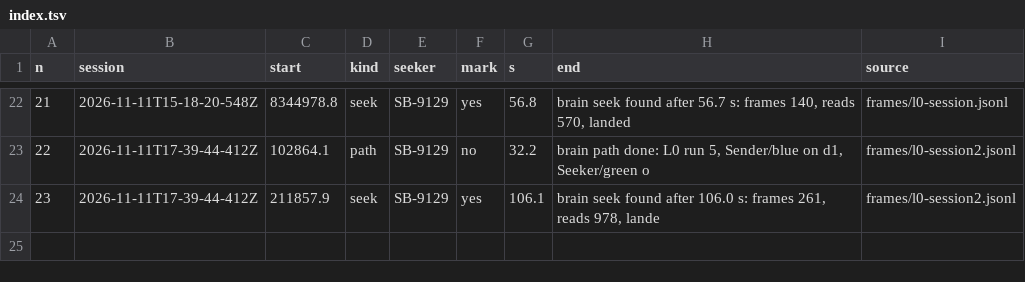
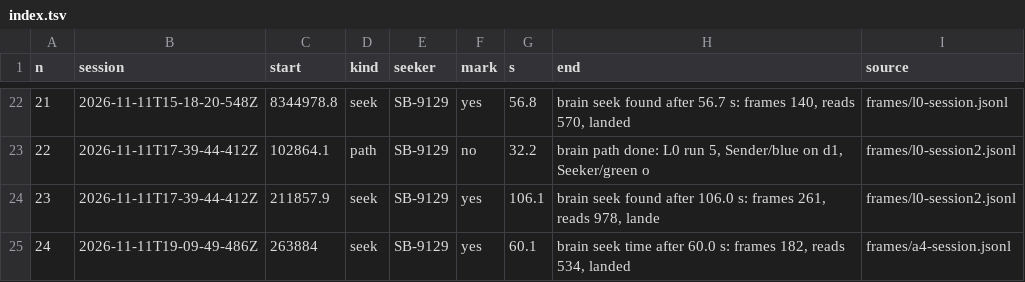
Before and after one commit to octets-eu/bolt, a TSV file: bench/index.tsv, drawn as a sheet; only a part is shown, gaps mark what is left out.

Commit message:
bench: run 24, the first seek on @bolt/brain, from the plotter's d1 (Seeker/green, facing away) with Sender/blue on rg, 121 cm, the user's mark; not found, the time limit at 60 s. Scored: lock 6 s, 22 % of seconds under 30 deg, mean |err| 82 deg, the belief 30 deg right of the truth on the approach. The browser tools polled the page during this run, which slowed the link (sender acks 74 ms median against 35, reads landing 1.9 % against 2.4 to 7.5 %); the run stays as recorded. Bench: 21 scored runs.

```diff
--- a/bench/index.tsv
+++ b/bench/index.tsv
@@ -24 +24,2 @@ n	session	start	kind	seeker	mark	s	end	source
 23	2026-11-11T17-39-44-412Z	211857.9	seek	SB-9129	yes	106.1	brain seek found after 106.0 s: frames 261, reads 978, lande	frames/l0-session2.jsonl
+24	2026-11-11T19-09-49-486Z	263884	seek	SB-9129	yes	60.1	brain seek time after 60.0 s: frames 182, reads 534, landed 	frames/a4-session.jsonl
```
